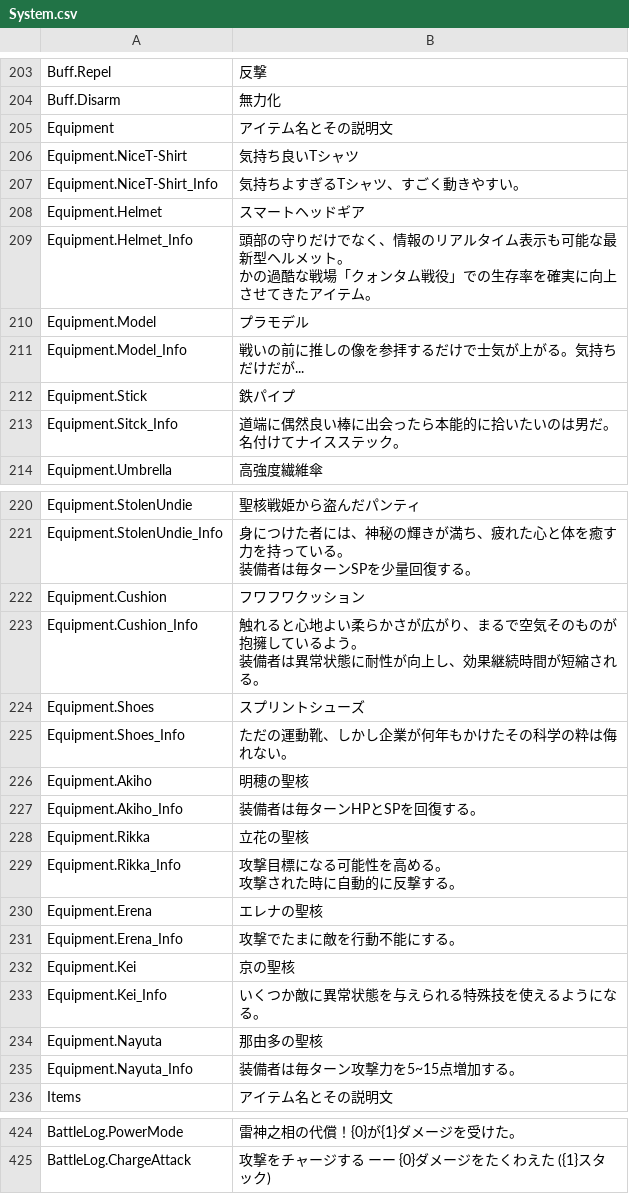
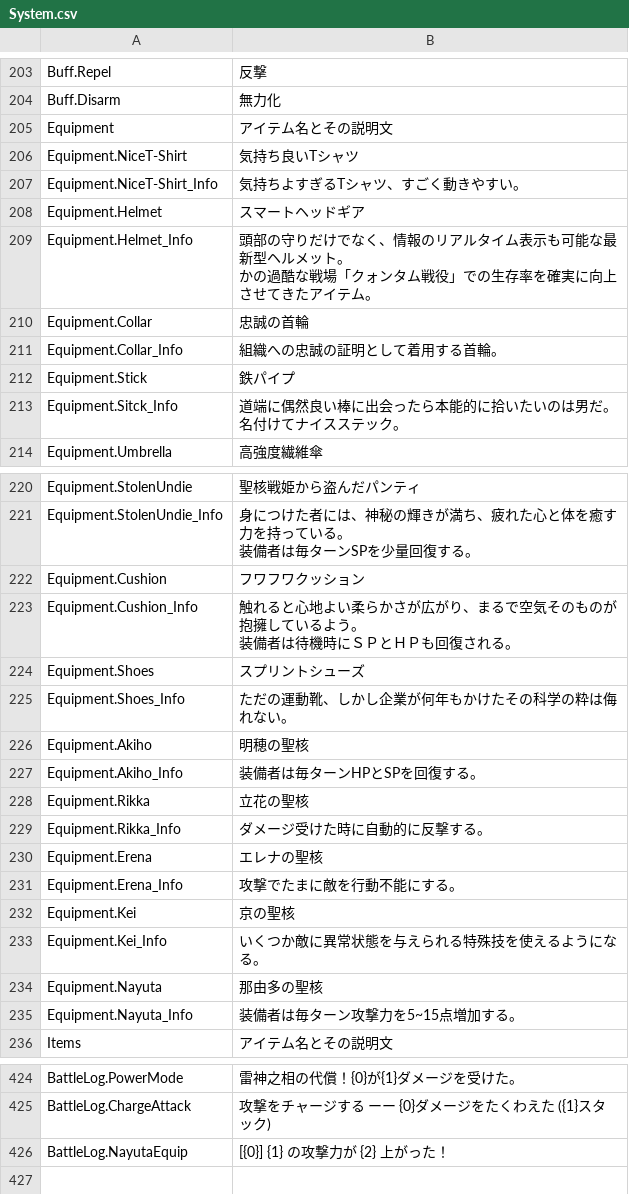
Before and after one commit to maryphun/magicheroines, a CSV file: Assets/Resources/LocalizationSheet/System.csv, drawn as a sheet; only a part is shown, gaps mark what is left out.

```diff
--- a/Assets/Resources/LocalizationSheet/System.csv
+++ b/Assets/Resources/LocalizationSheet/System.csv
@@ -211,4 +211,4 @@ Equipment.Helmet_Info,"頭部の守りだけでなく、情報のリアルタイ
 かの過酷な戦場「クォンタム戦役」での生存率を確実に向上させてきたアイテム。"
-Equipment.Model,プラモデル
-Equipment.Model_Info,戦いの前に推しの像を参拝するだけで士気が上がる。気持ちだけだが...
+Equipment.Collar,忠誠の首輪
+Equipment.Collar_Info,組織への忠誠の証明として着用する首輪。
 Equipment.Stick,鉄パイプ
@@ -227,4 +227,4 @@ Equipment.StolenUndie_Info,"身につけた者には、神秘の輝きが満ち
 Equipment.Cushion,フワフワクッション
-Equipment.Cushion_Info,"触れると心地よい柔らかさが広がり、まるで空気そのものが抱擁しているよう。
-装備者は異常状態に耐性が向上し、効果継続時間が短縮される。"
+Equipment.Cushion_Info,"触れると心地よい柔らかさが広がり、まるで空気そのものが抱擁しているよう。
+装備者は待機時にＳＰとＨＰも回復される。"
 Equipment.Shoes,スプリントシューズ
@@ -234,4 +234,3 @@ Equipment.Akiho_Info,装備者は毎ターンHPとSPを回復する。
 Equipment.Rikka,立花の聖核
-Equipment.Rikka_Info,"攻撃目標になる可能性を高める。
-攻撃された時に自動的に反撃する。"
+Equipment.Rikka_Info,ダメージ受けた時に自動的に反撃する。
 Equipment.Erena,エレナの聖核
@@ -449 +448,2 @@ BattleLog.PowerMode,雷神之相の代償！{0}が{1}ダメージを受けた。
 BattleLog.ChargeAttack,攻撃をチャージする ーー {0}ダメージをたくわえた ({1}スタック)
+BattleLog.NayutaEquip,[{0}] {1}　の攻撃力が {2} 上がった！
```
Also changed, not shown: 1 other file.
